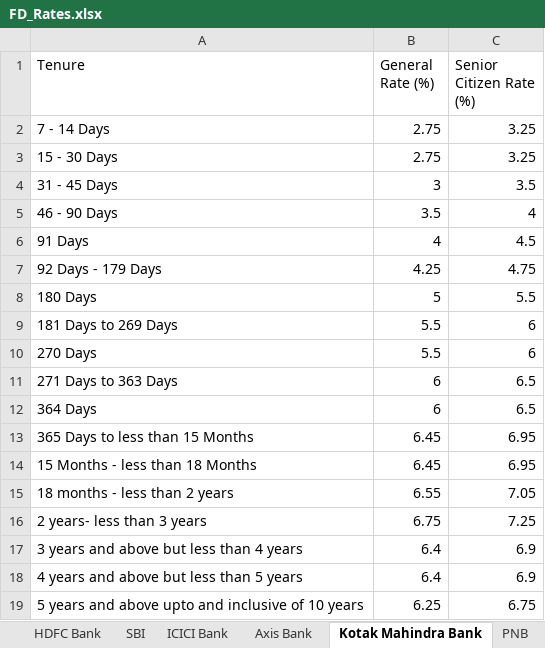
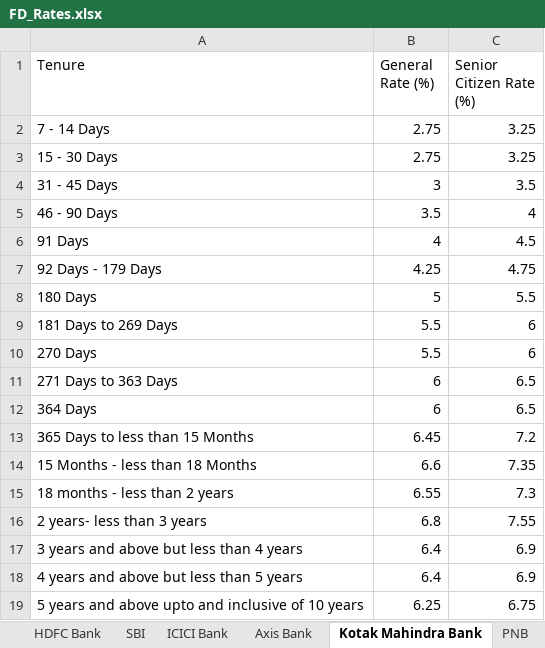
Before and after one commit to yashrao2607/web-scrape, an Excel workbook: output/FD_Rates.xlsx, sheet Kotak Mahindra Bank, drawn as a sheet; values as stored, in another font and other column widths than the file's, no borders; the diff names each change by its address in the sheet, - before the commit and + after, or states it on an @@ line.

Commit message:
Update FD_Rates.xlsx [skip ci]

```diff
--- a/output/FD_Rates.xlsx (sheet Kotak Mahindra Bank)
+++ b/output/FD_Rates.xlsx (sheet Kotak Mahindra Bank)
-C13 (Senior Citizen Rate (%)): 6.95
+C13 (Senior Citizen Rate (%)): 7.2
-B14 (General Rate (%)): 6.45
+B14 (General Rate (%)): 6.6
-C14 (Senior Citizen Rate (%)): 6.95
+C14 (Senior Citizen Rate (%)): 7.35
-C15 (Senior Citizen Rate (%)): 7.05
+C15 (Senior Citizen Rate (%)): 7.3
-B16 (General Rate (%)): 6.75
+B16 (General Rate (%)): 6.8
-C16 (Senior Citizen Rate (%)): 7.25
+C16 (Senior Citizen Rate (%)): 7.55
```
Also changed, not shown: sheet HDFC Bank, sheet IDFC First Bank.
